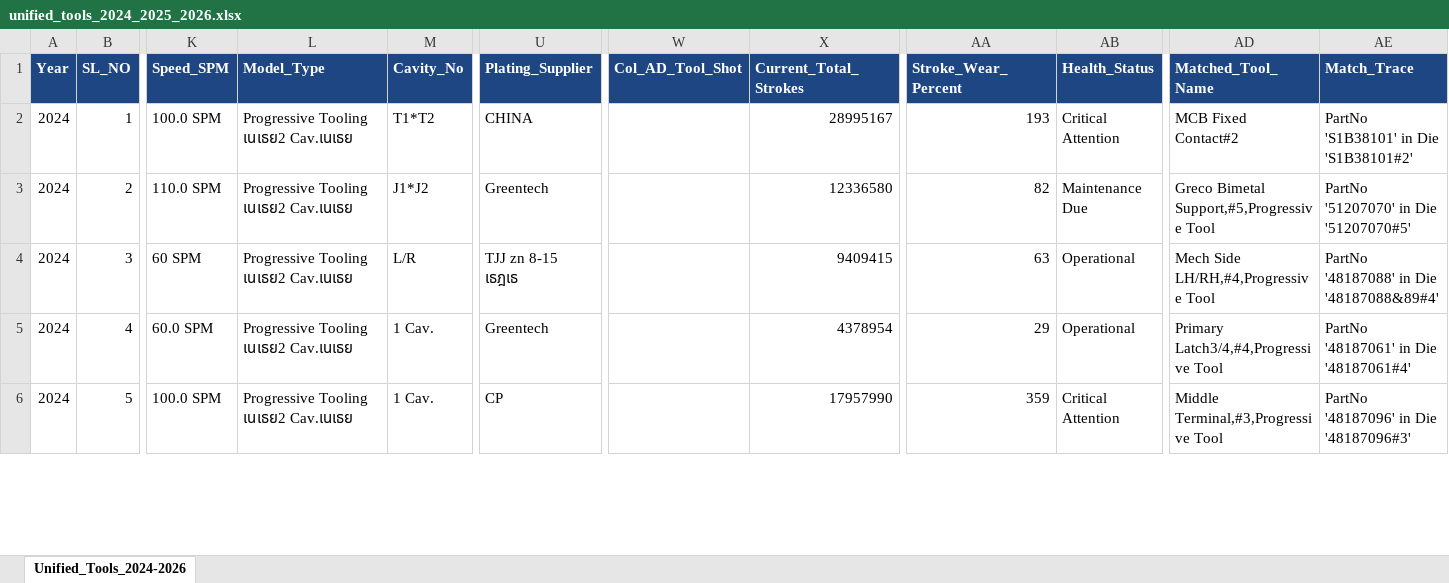
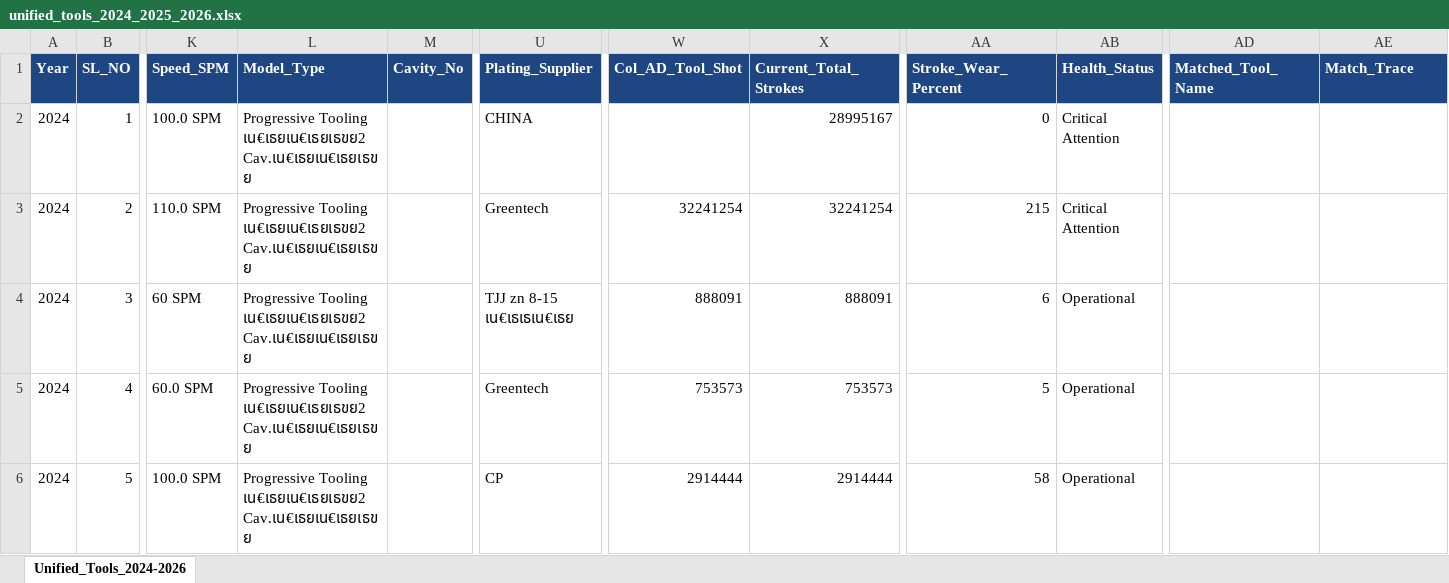
Before and after one commit to rahulsudhakar0-jpg/Tool-Maintenance, an Excel workbook: unified_tools_2024_2025_2026.xlsx, sheet Unified_Tools_2024-2026, drawn as a sheet; only a part is shown, gaps mark what is left out; values as stored, in another font and other column widths than the file's, no borders; the diff covers the shown part only; the diff names each change by its address in the sheet, - before the commit and + after, or states it on an @@ line.

Commit message:
Link tool strokes to sum of Column AD Good Quantity from OEE production logs

```diff
--- a/unified_tools_2024_2025_2026.xlsx (sheet Unified_Tools_2024-2026)
+++ b/unified_tools_2024_2025_2026.xlsx (sheet Unified_Tools_2024-2026)
-L2:L6 (Model_Type): Progressive Tooling เนเธย2 Cav.เนเธย
+L2:L6 (Model_Type): Progressive Tooling เน€เธยเน€เธยเธขย2 Cav.เน€เธยเน€เธยเธขย
-M2 (Cavity_No): T1*T2
+M2 (Cavity_No): (empty)
-AA2 (Stroke_Wear_Percent): 193
+AA2 (Stroke_Wear_Percent): 0
-AD2 (Matched_Tool_Name): MCB Fixed Contact#2
+AD2 (Matched_Tool_Name): (empty)
-AE2 (Match_Trace): PartNo 'S1B38101' in Die 'S1B38101#2'
+AE2 (Match_Trace): (empty)
-M3 (Cavity_No): J1*J2
+M3 (Cavity_No): (empty)
-W3 (Col_AD_Tool_Shot): (empty)
+W3 (Col_AD_Tool_Shot): 32241254
-X3 (Current_Total_Strokes): 12336580
+X3 (Current_Total_Strokes): 32241254
-AA3 (Stroke_Wear_Percent): 82
+AA3 (Stroke_Wear_Percent): 215
-AB3 (Health_Status): Maintenance Due
+AB3 (Health_Status): Critical Attention
-AD3 (Matched_Tool_Name): Greco Bimetal Support,#5,Progressive Tool
+AD3 (Matched_Tool_Name): (empty)
-AE3 (Match_Trace): PartNo '51207070' in Die '51207070#5'
+AE3 (Match_Trace): (empty)
-M4 (Cavity_No): L/R
+M4 (Cavity_No): (empty)
-U4 (Plating_Supplier): TJJ zn 8-15 เธฎเธ
+U4 (Plating_Supplier): TJJ zn 8-15 เน€เธเธเน€เธย
-W4 (Col_AD_Tool_Shot): (empty)
+W4 (Col_AD_Tool_Shot): 888091
-X4 (Current_Total_Strokes): 9409415
+X4 (Current_Total_Strokes): 888091
-AA4 (Stroke_Wear_Percent): 63
+AA4 (Stroke_Wear_Percent): 6
-AD4 (Matched_Tool_Name): Mech Side LH/RH,#4,Progressive Tool
+AD4 (Matched_Tool_Name): (empty)
-AE4 (Match_Trace): PartNo '48187088' in Die '48187088&89#4'
+AE4 (Match_Trace): (empty)
-M5:M6 (Cavity_No): 1 Cav.
+M5:M6 (Cavity_No): (empty)
-W5 (Col_AD_Tool_Shot): (empty)
+W5 (Col_AD_Tool_Shot): 753573
-X5 (Current_Total_Strokes): 4378954
+X5 (Current_Total_Strokes): 753573
-AA5 (Stroke_Wear_Percent): 29
+AA5 (Stroke_Wear_Percent): 5
-AD5 (Matched_Tool_Name): Primary Latch3/4,#4,Progressive Tool
+AD5 (Matched_Tool_Name): (empty)
-AE5 (Match_Trace): PartNo '48187061' in Die '48187061#4'
+AE5 (Match_Trace): (empty)
-W6 (Col_AD_Tool_Shot): (empty)
+W6 (Col_AD_Tool_Shot): 2914444
-X6 (Current_Total_Strokes): 17957990
+X6 (Current_Total_Strokes): 2914444
-AA6 (Stroke_Wear_Percent): 359
+AA6 (Stroke_Wear_Percent): 58
-AB6 (Health_Status): Critical Attention
+AB6 (Health_Status): Operational
-AD6 (Matched_Tool_Name): Middle Terminal,#3,Progressive Tool
+AD6 (Matched_Tool_Name): (empty)
-AE6 (Match_Trace): PartNo '48187096' in Die '48187096#3'
+AE6 (Match_Trace): (empty)
```
Also changed, not shown: 1642 edited cells elsewhere in this sheet, 13 other files.
